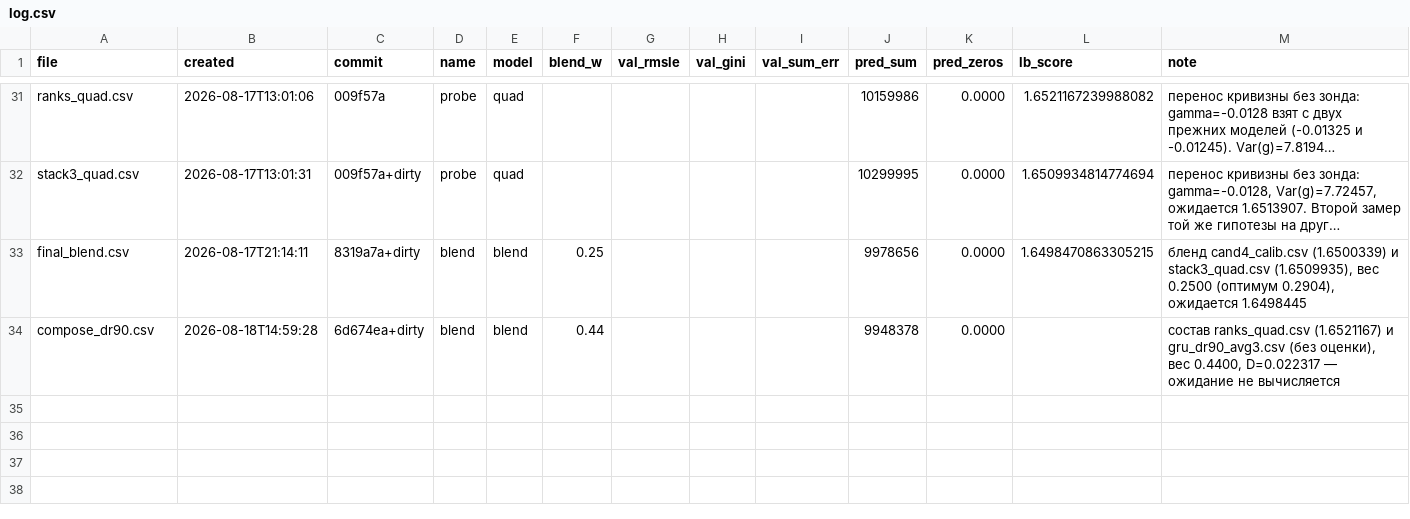
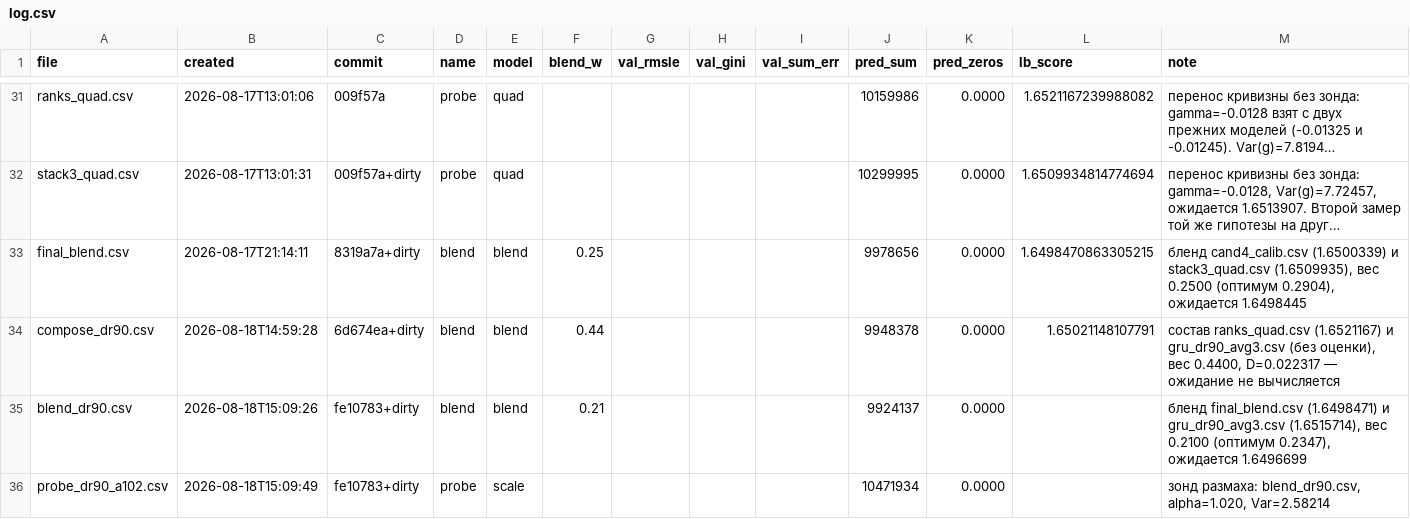
Before and after one commit to imaO0O/ozon-ml-champ, a CSV file: submissions/log.csv, drawn as a sheet; only a part is shown, gaps mark what is left out; long unchanged cells end in …; the diff names each change by its address in the sheet, - before the commit and + after, or states it on an @@ line.

Commit message:
Сеть на дневных рангах встроена: MSE решено одной отправкой, собран бленд и зонд
compose_dr90.csv дал 1.65021148107791 - хуже рекорда, потому что партнёром был
наш самый слабый файл. Но отправка покупалась не ради результата: из неё
решается MSE сети точно, потому что среднее квадрата разности файлов известно
офлайн.

После упрощения формула сворачивается:
  MSE_C = (1-w)*MSE_A + w*MSE_B - w(1-w)*D
откуда MSE сети = 1.6515714 в одиночку. Это лучше нашего чистого бустинга
(1.6521167) - сеть впервые обошла его сама по себе.

Дальше оптимальный вес с каждым нашим файлом посчитан офлайн, без отправок:

  final_blend      вес сети 0.2348 -> 1.6496679   +0.00018 к рекорду
  cand4_calib      вес сети 0.2635 -> 1.6498082   +0.00004
  cand3            вес сети 0.3975 -> 1.6498163   +0.00003
  stack3_quad      вес сети 0.4418 -> 1.6500238   -0.00018
  ranks_quad       вес сети 0.5404 -> 1.6501434   -0.00030

Собран blend_dr90.csv на весе 0.21 вместо оптимального 0.2347: кривая плоская
(0.20 и 0.25 дают одинаковые +0.00018), ужатие стоило 2e-6 и снизило
зависимость от оценки по 50 000 клиентов. Ожидание 1.6496699.

Оговорка трека C про растяжение подтверждена числом: дисперсия бленда 2.5821
против 2.6142 у прежнего рекорда, на 1.2% ниже. Собран зонд probe_dr90_a102.csv
с малым шагом 1.02, Var(p) = 2.58214 записана для разбора ответа.

```diff
--- a/submissions/log.csv
+++ b/submissions/log.csv
-L34 (lb_score): (empty)
+L34 (lb_score): 1.65021148107791
+row 35: blend_dr90.csv | 2026-08-18T15:09:26 | fe10783+dirty | blend | blend | 0.21 |  |  |  | 9924137 | 0.0000 |  | бленд final_blend.csv (1.6498471) и gru_dr90_avg3.csv (1.6515714), вес 0.2100 (оптимум 0.2347), ожидается 1.6496699
+row 36: probe_dr90_a102.csv | 2026-08-18T15:09:49 | fe10783+dirty | probe | scale |  |  |  |  | 10471934 | 0.0000 |  | зонд размаха: blend_dr90.csv, alpha=1.020, Var=2.58214
```
